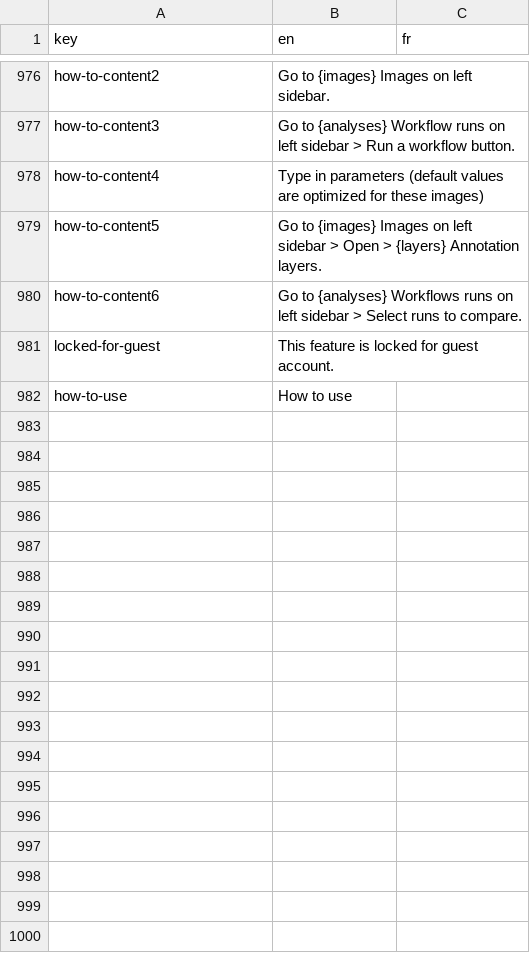
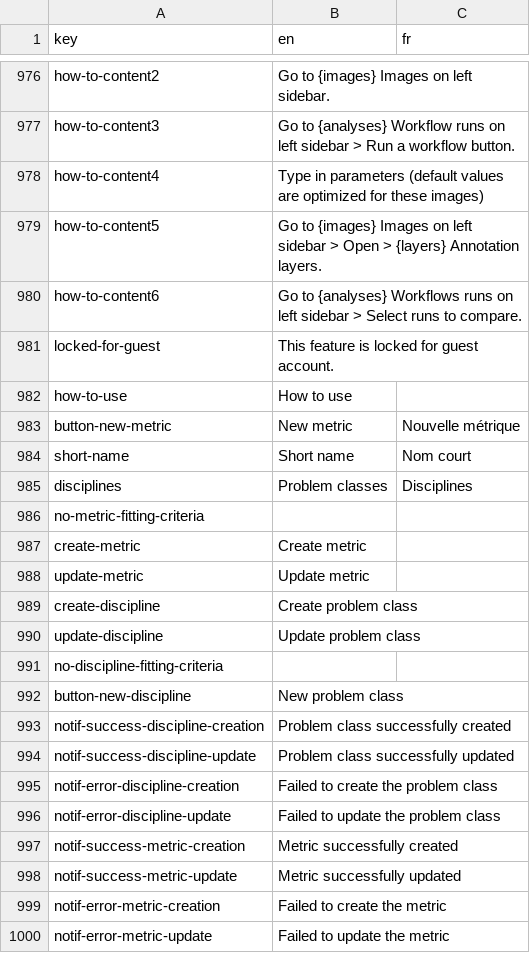
Before and after one commit to Neubias-WG5/Biaflows-Web-UI, a CSV file: src/locales/translations.csv, drawn as a sheet; only a part is shown, gaps mark what is left out; the diff names each change by its address in the sheet, - before the commit and + after, or states it on an @@ line.

Commit message:
Add metric and discipline management from the admin tab

```diff
--- a/src/locales/translations.csv
+++ b/src/locales/translations.csv
+row 983: button-new-metric | New metric | Nouvelle métrique
+row 984: short-name | Short name | Nom court
+row 985: disciplines | Problem classes | Disciplines
+row 986: no-metric-fitting-criteria
+row 987: create-metric | Create metric
+row 988: update-metric | Update metric
+row 989: create-discipline | Create problem class
+row 990: update-discipline | Update problem class
+row 991: no-discipline-fitting-criteria
+row 992: button-new-discipline | New problem class
+row 993: notif-success-discipline-creation | Problem class successfully created
+row 994: notif-success-discipline-update | Problem class successfully updated
+row 995: notif-error-discipline-creation | Failed to create the problem class
+row 996: notif-error-discipline-update | Failed to update the problem class
+row 997: notif-success-metric-creation | Metric successfully created
+row 998: notif-success-metric-update | Metric successfully updated
+row 999: notif-error-metric-creation | Failed to create the metric
+row 1000: notif-error-metric-update | Failed to update the metric
```
Also changed, not shown: 5 other files.
